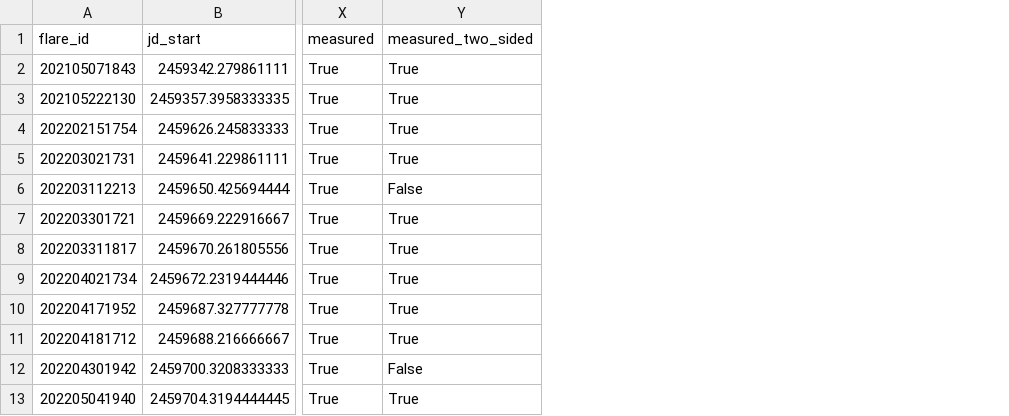
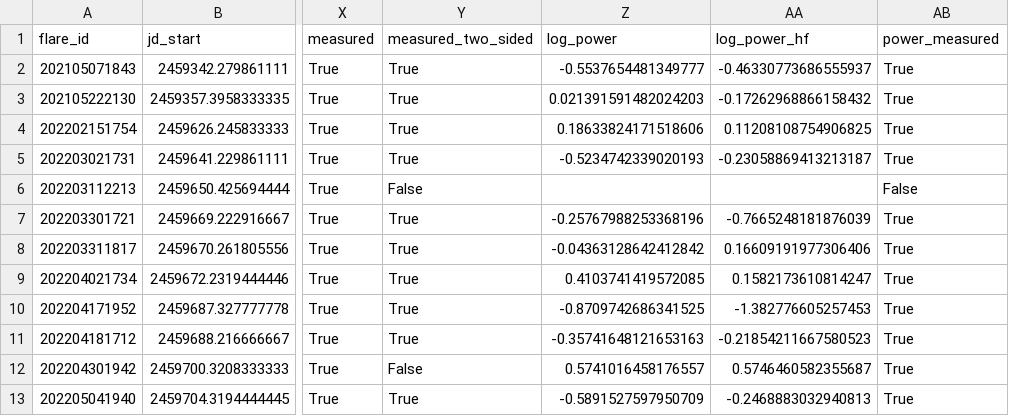
Before and after one commit to gabgarar/FLINCH, a CSV file: results/pilot_flares.csv, drawn as a sheet; only a part is shown, gaps mark what is left out; the diff names each change by its address in the sheet, - before the commit and + after, or states it on an @@ line.

Commit message:
Oscillation power test, figures of the pilot, results page, line-shape measurements and campaign sampling
No increase of the five-minute oscillation power after flares (limit: 8 % in
amplitude). Figures of the stacked velocity and of the per-flare changes against
class and position. Shape of the cross-correlation function (depth, width, area,
bisector span) from the extracted spectra. The campaign takes every spectrum in
the core of each flare and one in three outside it.

```diff
--- a/results/pilot_flares.csv
+++ b/results/pilot_flares.csv
+column Z (log_power), rows 2-13: -0.5537654481349777 | 0.021391591482024203 | 0.18633824171518606 | -0.5234742339020193 |  | -0.25767988253368196 | -0.04363128642412842 | 0.4103741419572085 | -0.8709742686341525 | -0.35741648121653163 | 0.5741016458176557 | -0.5891527597950709
+column AA (log_power_hf), rows 2-13: -0.46330773686555937 | -0.17262968866158432 | 0.11208108754906825 | -0.23058869413213187 |  | -0.7665248181876039 | 0.16609191977306406 | 0.1582173610814247 | -1.382776605257453 | -0.21854211667580523 | 0.5746460582355687 | -0.2468883032940813
+column AB (power_measured), rows 2-13: True | True | True | True | False | True | True | True | True | True | True | True
```
Also changed, not shown: results/pilot_profiles.csv, results/pilot_tests.csv, 12 other files.
